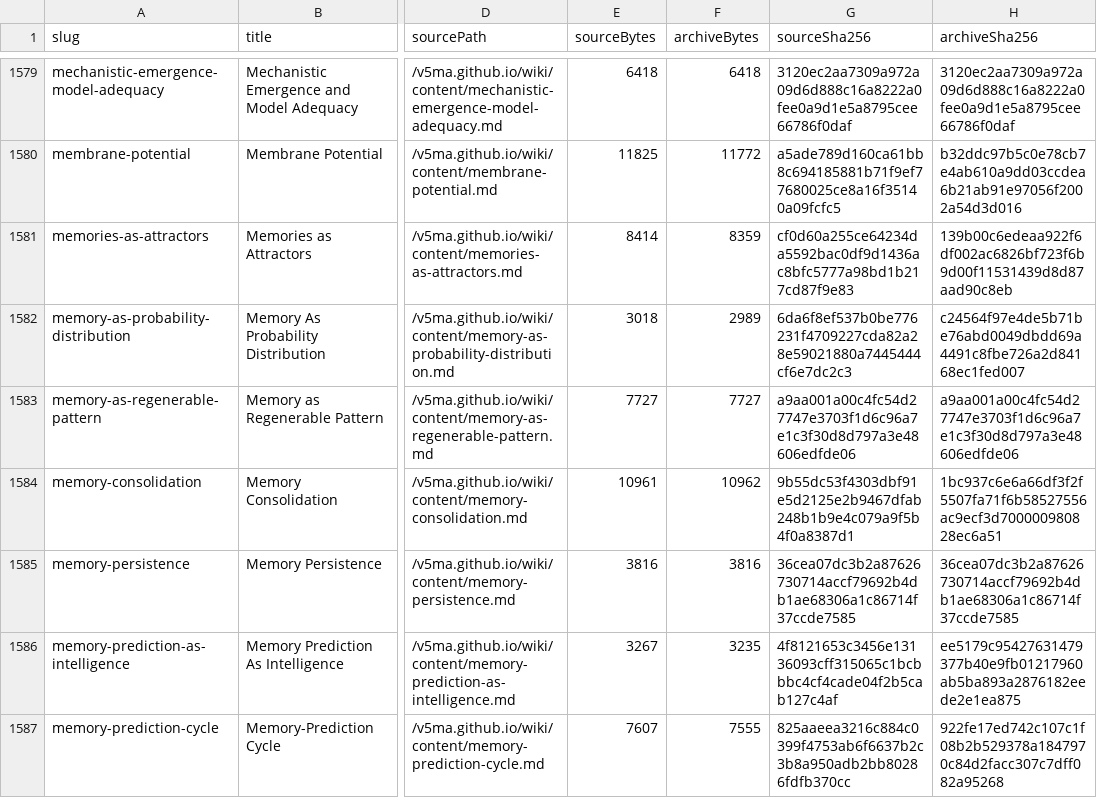
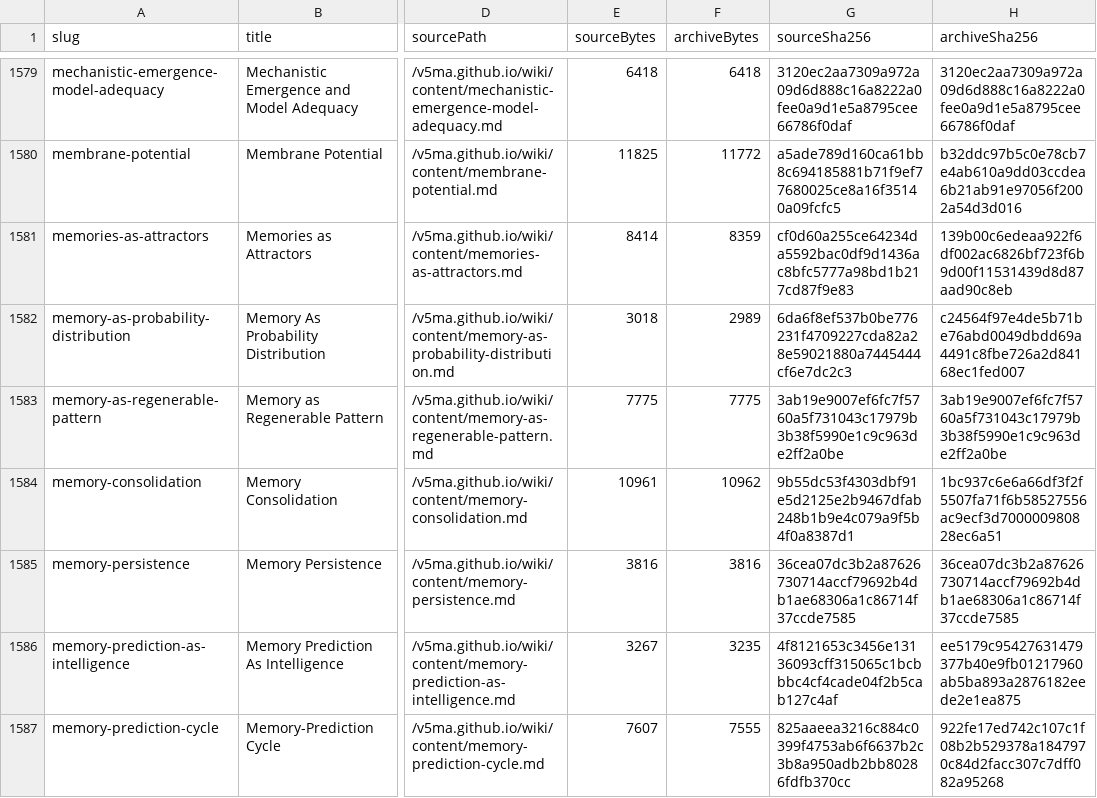
Before and after one commit to v5ma/selfawarenetworks, a CSV file: sanwiki/manifest-sha256.csv, drawn as a sheet; only a part is shown, gaps mark what is left out; the diff covers the shown part only; the diff names each change by its address in the sheet, - before the commit and + after, or states it on an @@ line.

```diff
--- a/sanwiki/manifest-sha256.csv
+++ b/sanwiki/manifest-sha256.csv
-E1583 (sourceBytes): 7727
+E1583 (sourceBytes): 7775
-F1583 (archiveBytes): 7727
+F1583 (archiveBytes): 7775
-G1583 (sourceSha256): a9aa001a00c4fc54d27747e3703f1d6c96a7e1c3f30d8d797a3e48606edfde06
+G1583 (sourceSha256): 3ab19e9007ef6fc7f5760a5f731043c17979b3b38f5990e1c9c963de2ff2a0be
-H1583 (archiveSha256): a9aa001a00c4fc54d27747e3703f1d6c96a7e1c3f30d8d797a3e48606edfde06
+H1583 (archiveSha256): 3ab19e9007ef6fc7f5760a5f731043c17979b3b38f5990e1c9c963de2ff2a0be
```
Also changed, not shown: 16 edited cells elsewhere in this file, 8 other files.
